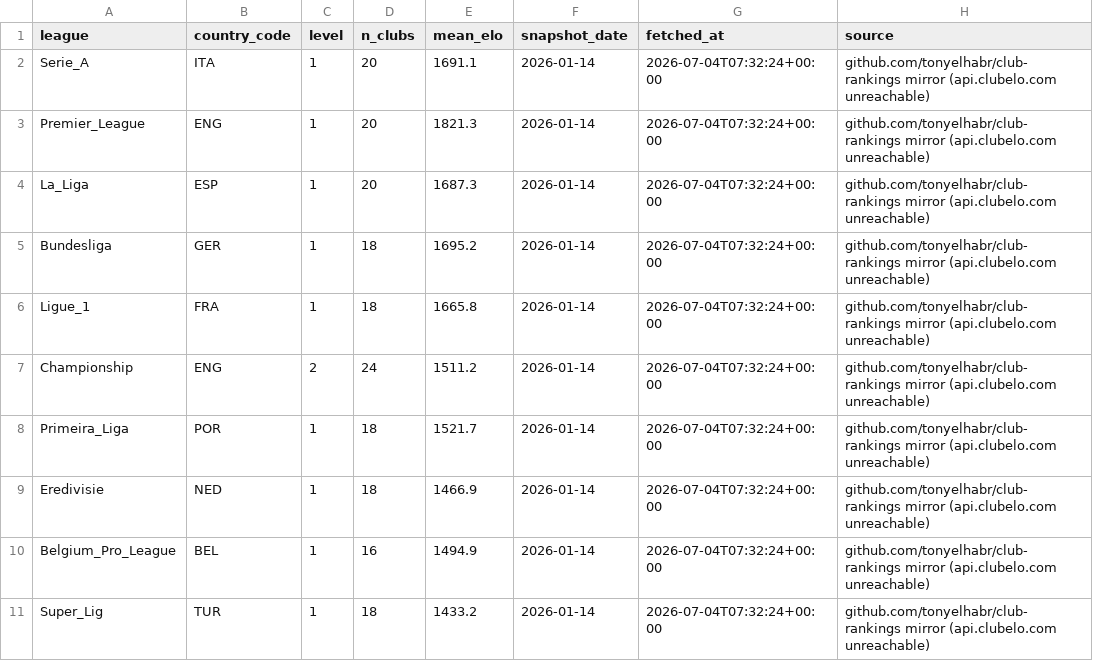
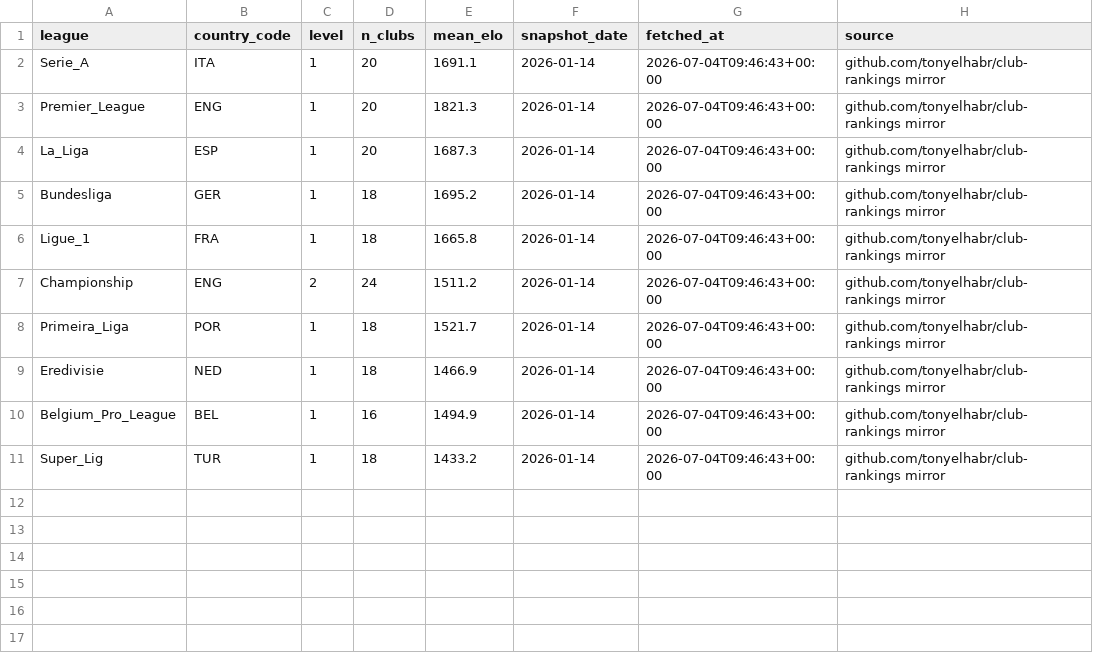
Before and after one commit to rberkkaratas/seria-chance-creators, a CSV file: data/enrichment/clubelo_league_strength.csv, drawn as a sheet.

```diff
--- a/data/enrichment/clubelo_league_strength.csv
+++ b/data/enrichment/clubelo_league_strength.csv
@@ -1,11 +1,11 @@
 league,country_code,level,n_clubs,mean_elo,snapshot_date,fetched_at,source
-Serie_A,ITA,1,20,1691.1,2026-01-14,2026-07-04T07:32:24+00:00,github.com/tonyelhabr/club-rankings mirror (api.clubelo.com unreachable)
-Premier_League,ENG,1,20,1821.3,2026-01-14,2026-07-04T07:32:24+00:00,github.com/tonyelhabr/club-rankings mirror (api.clubelo.com unreachable)
-La_Liga,ESP,1,20,1687.3,2026-01-14,2026-07-04T07:32:24+00:00,github.com/tonyelhabr/club-rankings mirror (api.clubelo.com unreachable)
-Bundesliga,GER,1,18,1695.2,2026-01-14,2026-07-04T07:32:24+00:00,github.com/tonyelhabr/club-rankings mirror (api.clubelo.com unreachable)
-Ligue_1,FRA,1,18,1665.8,2026-01-14,2026-07-04T07:32:24+00:00,github.com/tonyelhabr/club-rankings mirror (api.clubelo.com unreachable)
-Championship,ENG,2,24,1511.2,2026-01-14,2026-07-04T07:32:24+00:00,github.com/tonyelhabr/club-rankings mirror (api.clubelo.com unreachable)
-Primeira_Liga,POR,1,18,1521.7,2026-01-14,2026-07-04T07:32:24+00:00,github.com/tonyelhabr/club-rankings mirror (api.clubelo.com unreachable)
-Eredivisie,NED,1,18,1466.9,2026-01-14,2026-07-04T07:32:24+00:00,github.com/tonyelhabr/club-rankings mirror (api.clubelo.com unreachable)
-Belgium_Pro_League,BEL,1,16,1494.9,2026-01-14,2026-07-04T07:32:24+00:00,github.com/tonyelhabr/club-rankings mirror (api.clubelo.com unreachable)
-Super_Lig,TUR,1,18,1433.2,2026-01-14,2026-07-04T07:32:24+00:00,github.com/tonyelhabr/club-rankings mirror (api.clubelo.com unreachable)
+Serie_A,ITA,1,20,1691.1,2026-01-14,2026-07-04T09:46:43+00:00,github.com/tonyelhabr/club-rankings mirror
+Premier_League,ENG,1,20,1821.3,2026-01-14,2026-07-04T09:46:43+00:00,github.com/tonyelhabr/club-rankings mirror
+La_Liga,ESP,1,20,1687.3,2026-01-14,2026-07-04T09:46:43+00:00,github.com/tonyelhabr/club-rankings mirror
+Bundesliga,GER,1,18,1695.2,2026-01-14,2026-07-04T09:46:43+00:00,github.com/tonyelhabr/club-rankings mirror
+Ligue_1,FRA,1,18,1665.8,2026-01-14,2026-07-04T09:46:43+00:00,github.com/tonyelhabr/club-rankings mirror
+Championship,ENG,2,24,1511.2,2026-01-14,2026-07-04T09:46:43+00:00,github.com/tonyelhabr/club-rankings mirror
+Primeira_Liga,POR,1,18,1521.7,2026-01-14,2026-07-04T09:46:43+00:00,github.com/tonyelhabr/club-rankings mirror
+Eredivisie,NED,1,18,1466.9,2026-01-14,2026-07-04T09:46:43+00:00,github.com/tonyelhabr/club-rankings mirror
+Belgium_Pro_League,BEL,1,16,1494.9,2026-01-14,2026-07-04T09:46:43+00:00,github.com/tonyelhabr/club-rankings mirror
+Super_Lig,TUR,1,18,1433.2,2026-01-14,2026-07-04T09:46:43+00:00,github.com/tonyelhabr/club-rankings mirror
```
Also changed, not shown: data/match_ids/Belgium_Pro_League_2025-2026.csv, data/processed/Bundesliga/2025-2026/teams.csv, 32 other files.
